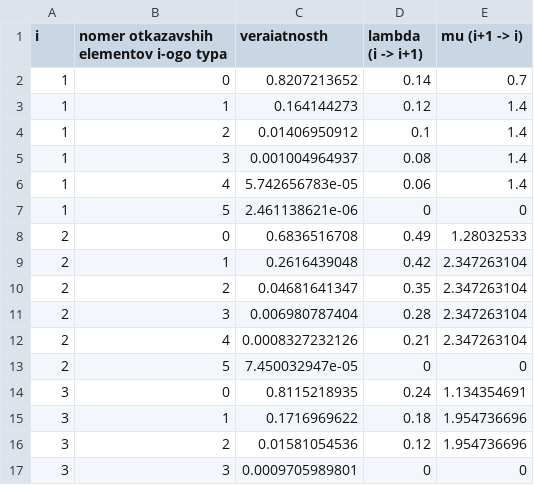
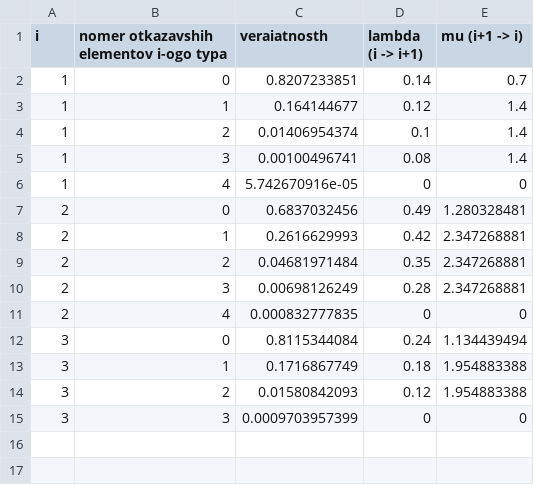
Before and after one commit to lovasoa/homework-reliability-theory-bmstu, a CSV file: resultati/variant21/veraiatnosti_coctaianiia_ogranicheni.csv, drawn as a sheet.

```diff
--- a/resultati/variant21/veraiatnosti_coctaianiia_ogranicheni.csv
+++ b/resultati/variant21/veraiatnosti_coctaianiia_ogranicheni.csv
@@ -1,17 +1,15 @@
 i,nomer otkazavshih elementov i-ogo typa,veraiatnosth,lambda (i -> i+1),mu (i+1 -> i)
-1,0,0.8207213652,0.14,0.7
-1,1,0.164144273,0.12,1.4
-1,2,0.01406950912,0.1,1.4
-1,3,0.001004964937,0.08,1.4
-1,4,5.742656783e-05,0.06,1.4
-1,5,2.461138621e-06,0,0
-2,0,0.6836516708,0.49,1.28032533
-2,1,0.2616439048,0.42,2.347263104
-2,2,0.04681641347,0.35,2.347263104
-2,3,0.006980787404,0.28,2.347263104
-2,4,0.0008327232126,0.21,2.347263104
-2,5,7.450032947e-05,0,0
-3,0,0.8115218935,0.24,1.134354691
-3,1,0.1716969622,0.18,1.954736696
-3,2,0.01581054536,0.12,1.954736696
-3,3,0.0009705989801,0,0
+1,0,0.8207233851,0.14,0.7
+1,1,0.164144677,0.12,1.4
+1,2,0.01406954374,0.1,1.4
+1,3,0.00100496741,0.08,1.4
+1,4,5.742670916e-05,0,0
+2,0,0.6837032456,0.49,1.280328481
+2,1,0.2616629993,0.42,2.347268881
+2,2,0.04681971484,0.35,2.347268881
+2,3,0.00698126249,0.28,2.347268881
+2,4,0.000832777835,0,0
+3,0,0.8115344084,0.24,1.134439494
+3,1,0.1716867749,0.18,1.954883388
+3,2,0.01580842093,0.12,1.954883388
+3,3,0.0009703957399,0,0
```
Also changed, not shown: resultati/variant1/Pijk.csv, resultati/variant1/veraiatnosti_coctaianiia_ogranicheni.csv, 7 other files.
